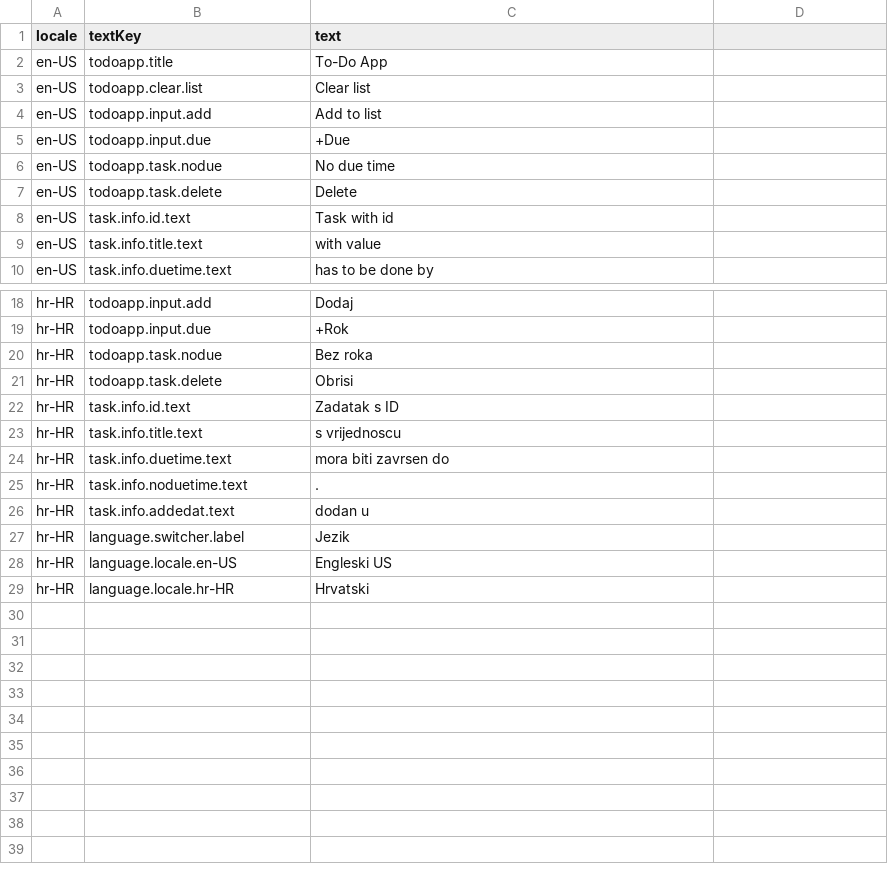
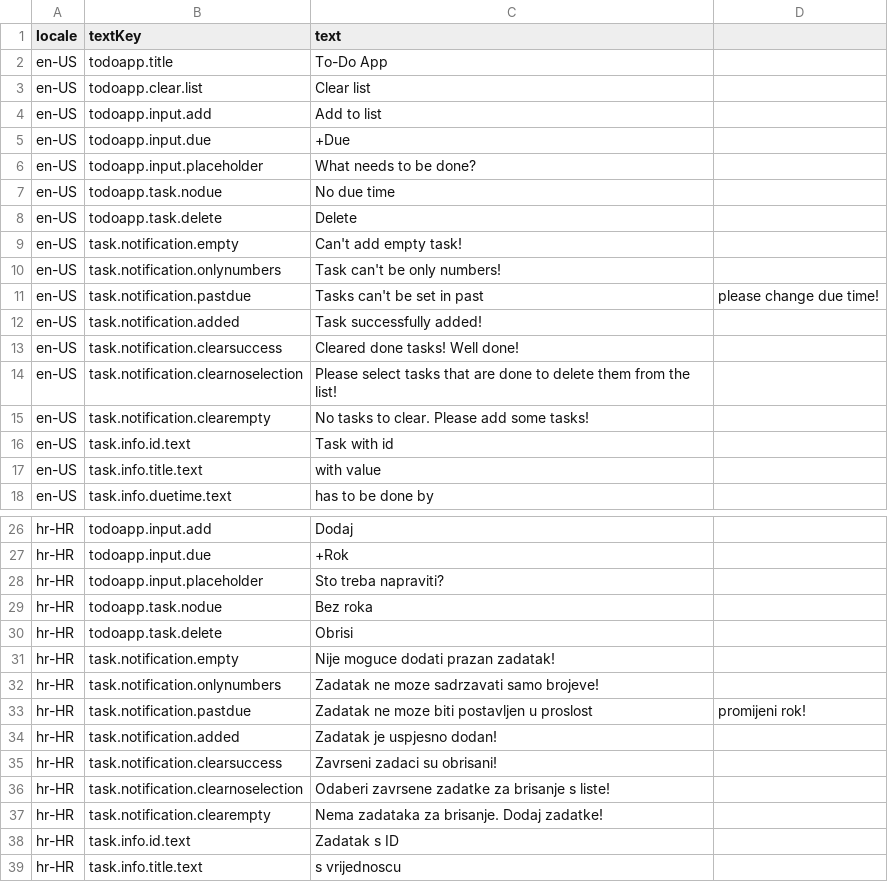
Before and after one commit to ajelinic/todoappjs, a CSV file: data/Install/Data/Glossary/glossary.csv, drawn as a sheet; only a part is shown, gaps mark what is left out; the shorter side is filled out with more unchanged rows.

Commit message:
TDA-004 - glossary refactoring

```diff
--- a/data/Install/Data/Glossary/glossary.csv
+++ b/data/Install/Data/Glossary/glossary.csv
@@ -5,4 +5,12 @@ en-US,todoapp.input.add,Add to list
 en-US,todoapp.input.due,+Due
+en-US,todoapp.input.placeholder,What needs to be done?
 en-US,todoapp.task.nodue,No due time
 en-US,todoapp.task.delete,Delete
+en-US,task.notification.empty,Can't add empty task!
+en-US,task.notification.onlynumbers,Task can't be only numbers!
+en-US,task.notification.pastdue,Tasks can't be set in past, please change due time!
+en-US,task.notification.added,Task successfully added!
+en-US,task.notification.clearsuccess,Cleared done tasks! Well done!
+en-US,task.notification.clearnoselection,Please select tasks that are done to delete them from the list!
+en-US,task.notification.clearempty,No tasks to clear. Please add some tasks!
 en-US,task.info.id.text,Task with id
@@ -19,4 +27,12 @@ hr-HR,todoapp.input.add,Dodaj
 hr-HR,todoapp.input.due,+Rok
+hr-HR,todoapp.input.placeholder,Sto treba napraviti?
 hr-HR,todoapp.task.nodue,Bez roka
 hr-HR,todoapp.task.delete,Obrisi
+hr-HR,task.notification.empty,Nije moguce dodati prazan zadatak!
+hr-HR,task.notification.onlynumbers,Zadatak ne moze sadrzavati samo brojeve!
+hr-HR,task.notification.pastdue,Zadatak ne moze biti postavljen u proslost, promijeni rok!
+hr-HR,task.notification.added,Zadatak je uspjesno dodan!
+hr-HR,task.notification.clearsuccess,Zavrseni zadaci su obrisani!
+hr-HR,task.notification.clearnoselection,Odaberi zavrsene zadatke za brisanje s liste!
+hr-HR,task.notification.clearempty,Nema zadataka za brisanje. Dodaj zadatke!
 hr-HR,task.info.id.text,Zadatak s ID
```
Also changed, not shown: 16 other files.
